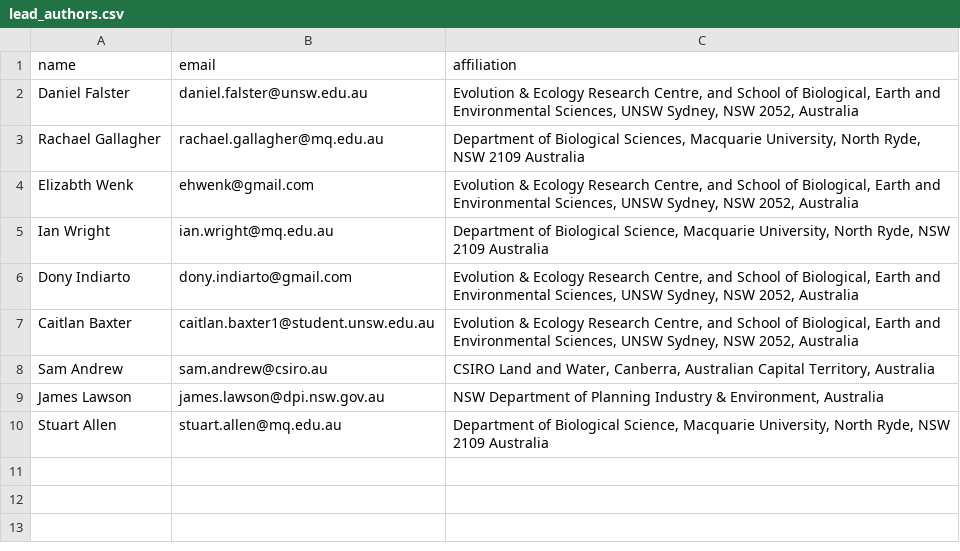
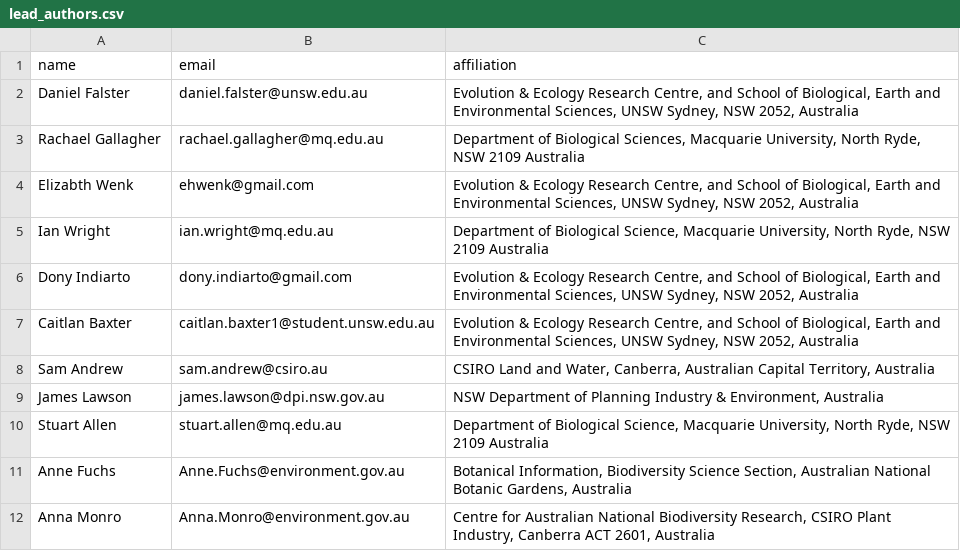
Before and after one commit to traitecoevo/austraits_ms, a CSV file: data/lead_authors.csv, drawn as a sheet; the diff names each change by its address in the sheet, - before the commit and + after, or states it on an @@ line.

```diff
--- a/data/lead_authors.csv
+++ b/data/lead_authors.csv
+row 11: Anne Fuchs | Anne.Fuchs@environment.gov.au | Botanical Information, Biodiversity Science Section, Australian National Botanic Gardens, Australia
+row 12: Anna Monro | Anna.Monro@environment.gov.au | Centre for Australian National Biodiversity Research, CSIRO Plant Industry, Canberra ACT 2601, Australia
```
Also changed, not shown: data/author_list.csv, data/trait_categories.csv, 14 other files.
